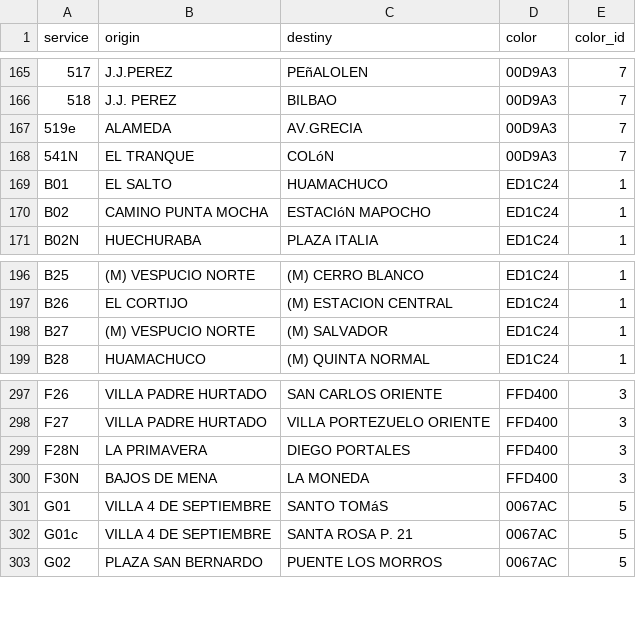
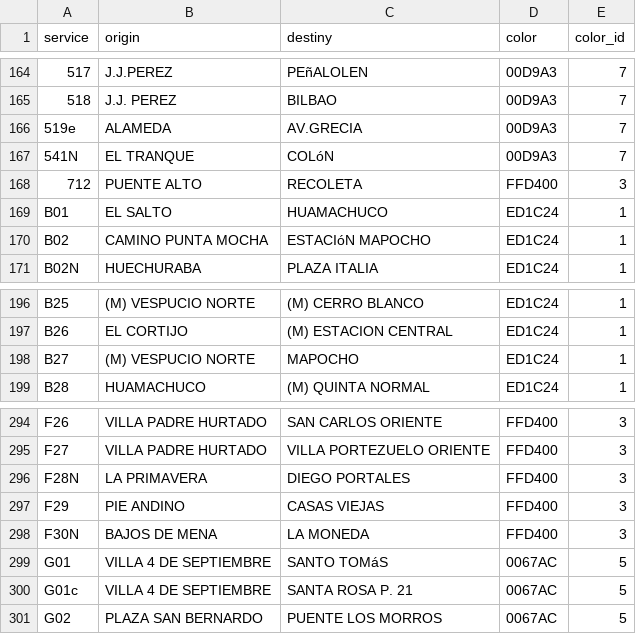
Before and after one commit to Aramatis/server, a CSV file: InitialData/services.csv, drawn as a sheet; only a part is shown, gaps mark what is left out; the diff covers the shown part only.

```diff
--- a/InitialData/services.csv
+++ b/InitialData/services.csv
@@ -168,2 +167,3 @@ service;origin;destiny;color;color_id
 541N;EL TRANQUE;COLóN;00D9A3;7
+712;PUENTE ALTO;RECOLETA;FFD400;3
 B01;EL SALTO;HUAMACHUCO;ED1C24;1
@@ -197,3 +197,3 @@ B25;(M) VESPUCIO NORTE;(M) CERRO BLANCO;ED1C24;1
 B26;EL CORTIJO;(M) ESTACION CENTRAL;ED1C24;1
-B27;(M) VESPUCIO NORTE;(M) SALVADOR;ED1C24;1
+B27;(M) VESPUCIO NORTE;MAPOCHO;ED1C24;1
 B28;HUAMACHUCO;(M) QUINTA NORMAL;ED1C24;1
@@ -299,2 +296,3 @@ F27;VILLA PADRE HURTADO;VILLA PORTEZUELO ORIENTE;FFD400;3
 F28N;LA PRIMAVERA;DIEGO PORTALES;FFD400;3
+F29;PIE ANDINO;CASAS VIEJAS;FFD400;3
 F30N;BAJOS DE MENA;LA MONEDA;FFD400;3
```
Also changed, not shown: 4 removed rows and 11 edited cells elsewhere in this file, InitialData/busstop.csv, InitialData/servicesbybusstop.csv, 2 other files.
